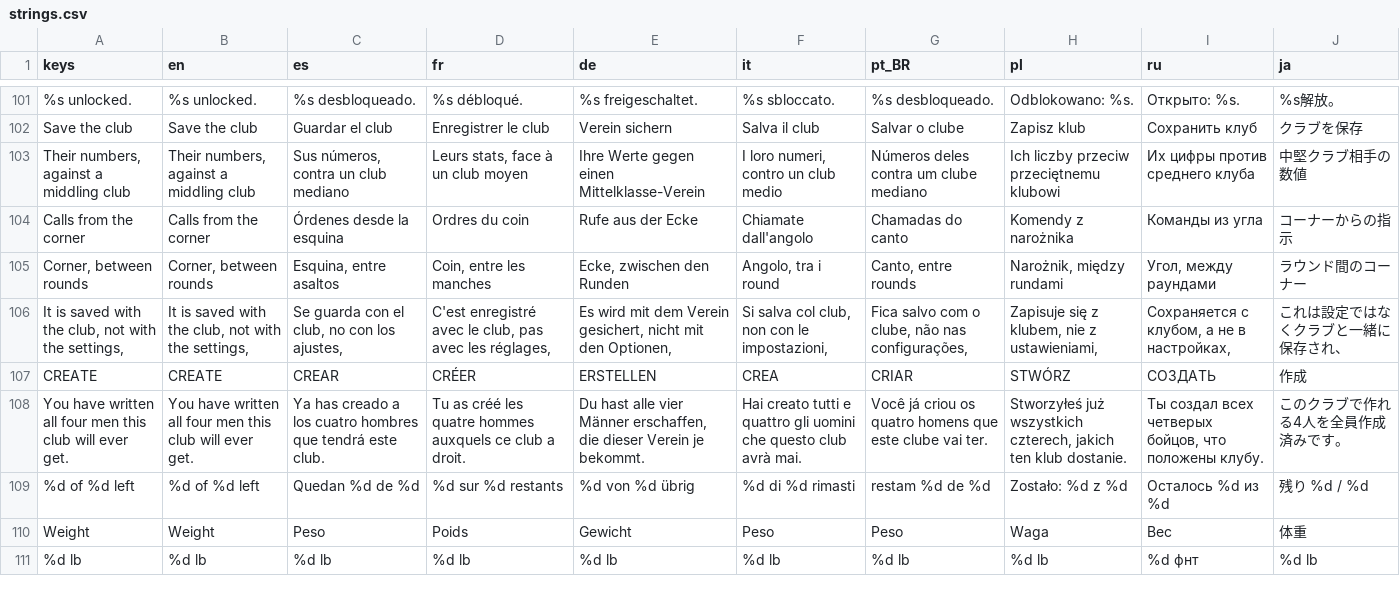
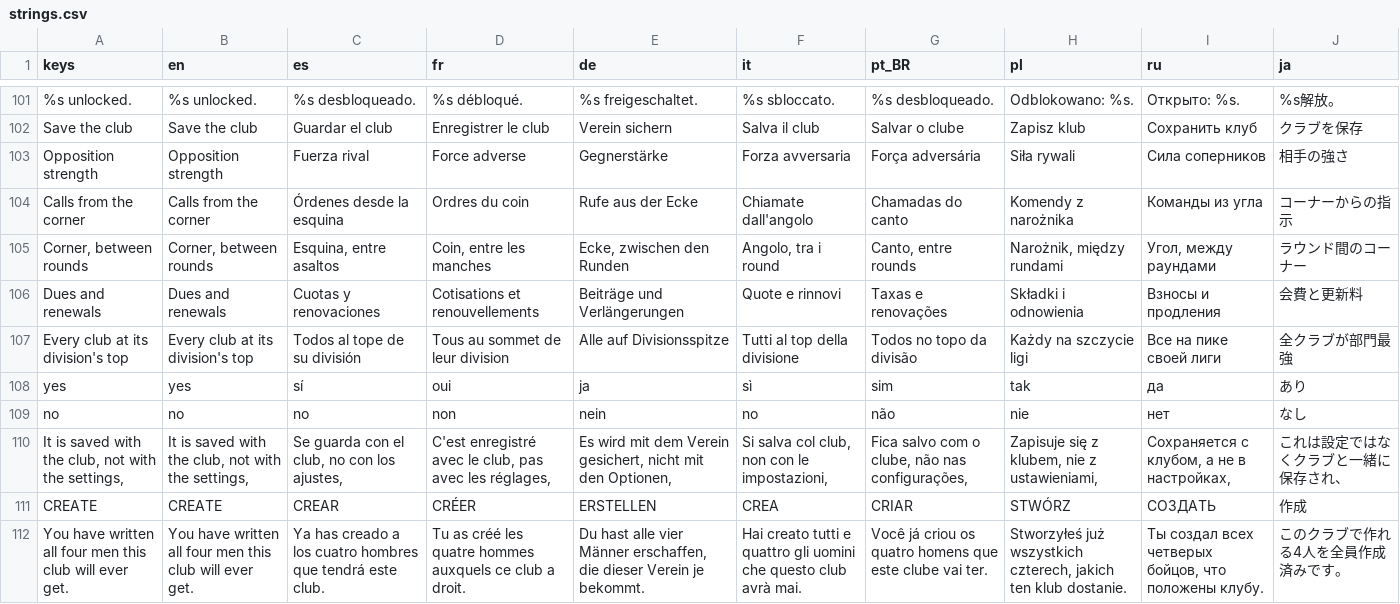
Before and after one commit to PeteMoe56/8bit-buhurt, a CSV file: locale/strings.csv, drawn as a sheet; only a part is shown, gaps mark what is left out; the shorter side is filled out with more unchanged rows; removed rows and columns are numbered as before the commit, all else as after; the diff names each change by its address in the sheet, - before the commit and + after, or states it on an @@ line.

```diff
--- a/locale/strings.csv
+++ b/locale/strings.csv
-row 103: Their numbers, against a middling club | Their numbers, against a middling club | Sus números, contra un club mediano | Leurs stats, face à un club moyen | Ihre Werte gegen einen Mittelklasse-Verein | I loro numeri, contro un club medio | Números deles contra um clube mediano | Ich liczby przeciw przeciętnemu klubowi | Их цифры против среднего клуба | 中堅クラブ相手の数値
+row 103: Opposition strength | Opposition strength | Fuerza rival | Force adverse | Gegnerstärke | Forza avversaria | Força adversária | Siła rywali | Сила соперников | 相手の強さ
+row 106: Dues and renewals | Dues and renewals | Cuotas y renovaciones | Cotisations et renouvellements | Beiträge und Verlängerungen | Quote e rinnovi | Taxas e renovações | Składki i odnowienia | Взносы и продления | 会費と更新料
+row 107: Every club at its division's top | Every club at its division's top | Todos al tope de su división | Tous au sommet de leur division | Alle auf Divisionsspitze | Tutti al top della divisione | Todos no topo da divisão | Każdy na szczycie ligi | Все на пике своей лиги | 全クラブが部門最強
+row 108: yes | yes | sí | oui | ja | sì | sim | tak | да | あり
+row 109: no | no | no | non | nein | no | não | nie | нет | なし
```
Also changed, not shown: 13 other files.
